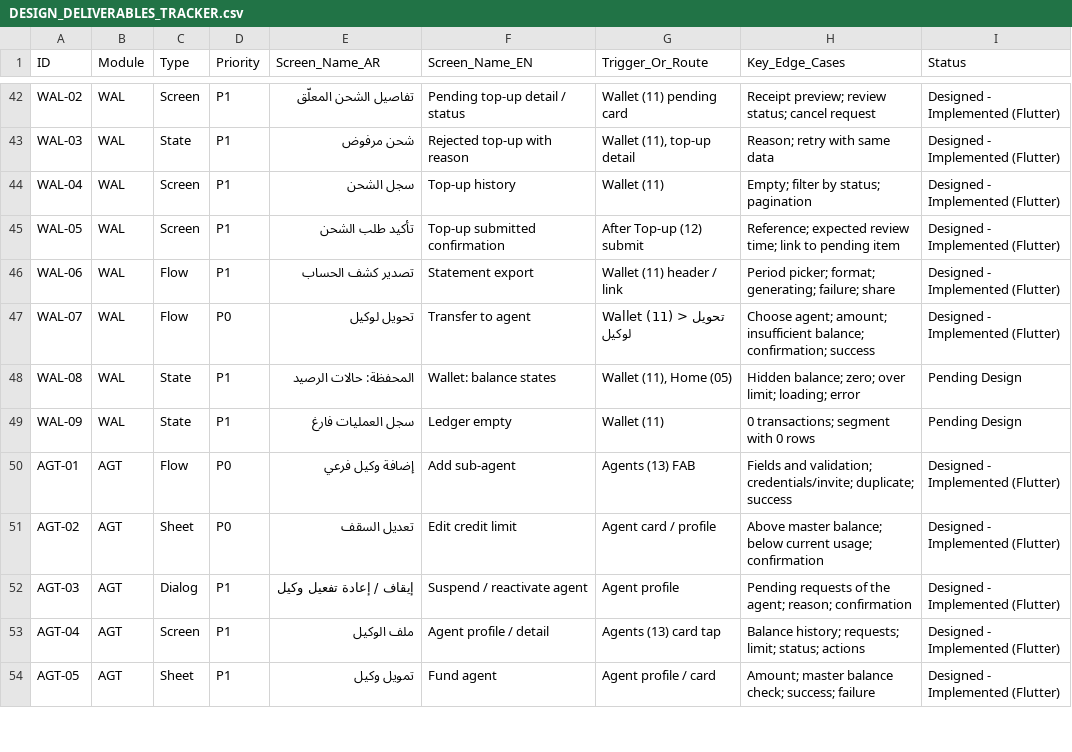
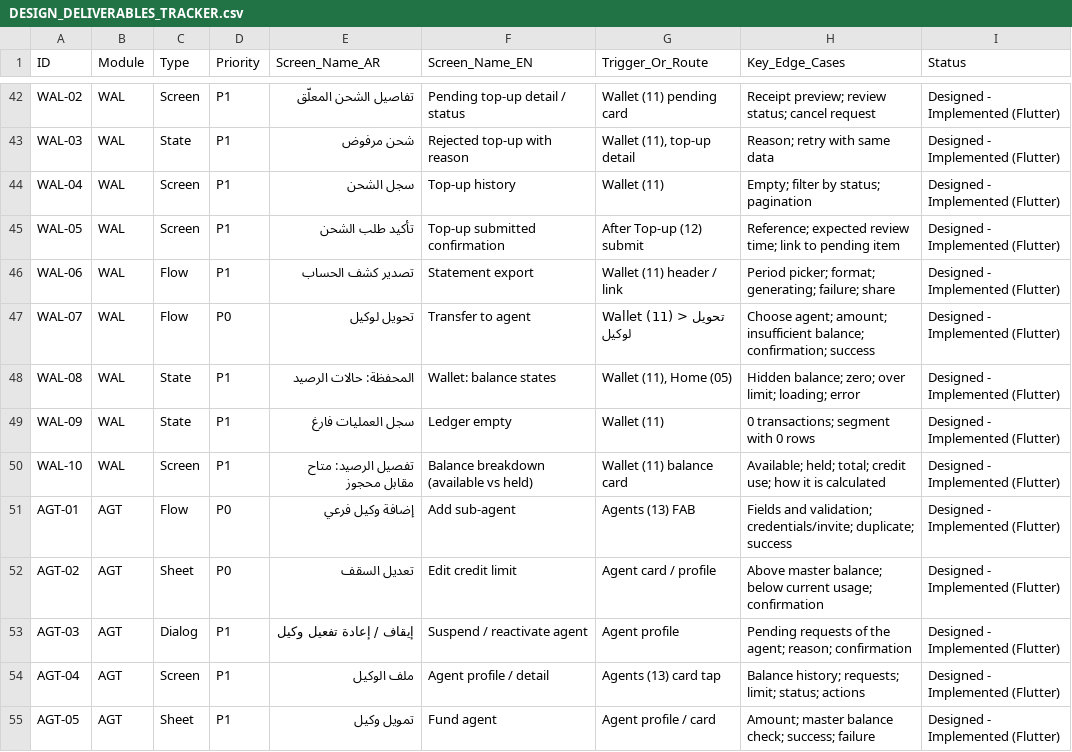
Before and after one commit to khaled811/Seen, a CSV file: docs/DESIGN_DELIVERABLES_TRACKER.csv, drawn as a sheet; only a part is shown, gaps mark what is left out.

```diff
--- a/docs/DESIGN_DELIVERABLES_TRACKER.csv
+++ b/docs/DESIGN_DELIVERABLES_TRACKER.csv
@@ -47,4 +47,5 @@ WAL-06,WAL,Flow,P1,تصدير كشف الحساب,Statement export,Wallet (11) h
 WAL-07,WAL,Flow,P0,تحويل لوكيل,Transfer to agent,Wallet (11) > تحويل لوكيل,Choose agent; amount; insufficient balance; confirmation; success,Designed - Implemented (Flutter)
-WAL-08,WAL,State,P1,المحفظة: حالات الرصيد,Wallet: balance states,"Wallet (11), Home (05)",Hidden balance; zero; over limit; loading; error,Pending Design
-WAL-09,WAL,State,P1,سجل العمليات فارغ,Ledger empty,Wallet (11),0 transactions; segment with 0 rows,Pending Design
+WAL-08,WAL,State,P1,المحفظة: حالات الرصيد,Wallet: balance states,"Wallet (11), Home (05)",Hidden balance; zero; over limit; loading; error,Designed - Implemented (Flutter)
+WAL-09,WAL,State,P1,سجل العمليات فارغ,Ledger empty,Wallet (11),0 transactions; segment with 0 rows,Designed - Implemented (Flutter)
+WAL-10,WAL,Screen,P1,تفصيل الرصيد: متاح مقابل محجوز,Balance breakdown (available vs held),Wallet (11) balance card,Available; held; total; credit use; how it is calculated,Designed - Implemented (Flutter)
 AGT-01,AGT,Flow,P0,إضافة وكيل فرعي,Add sub-agent,Agents (13) FAB,Fields and validation; credentials/invite; duplicate; success,Designed - Implemented (Flutter)
```
Also changed, not shown: 14 other files.
